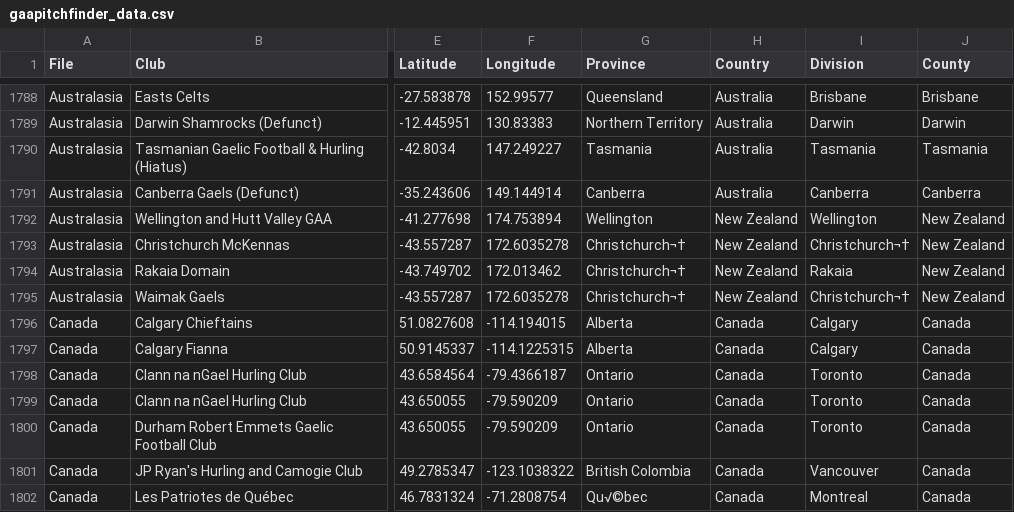
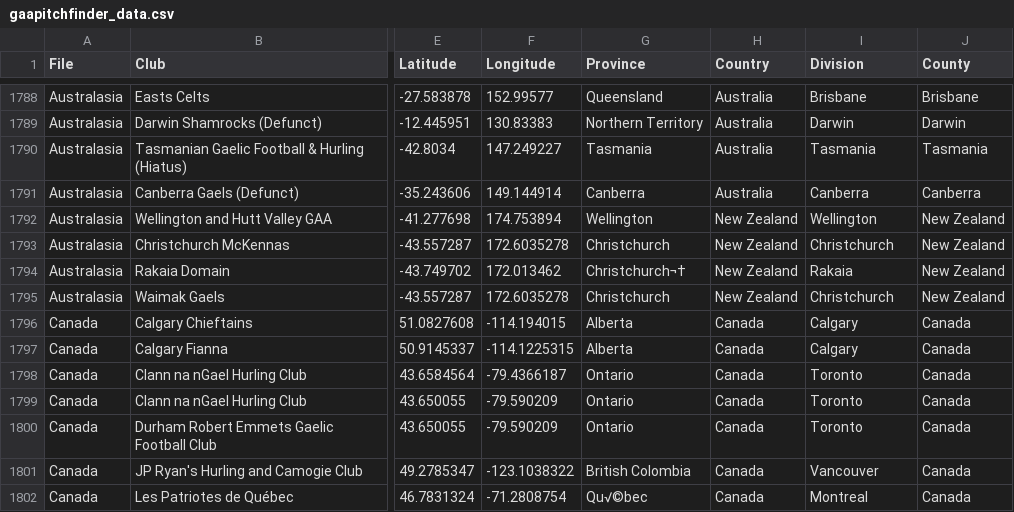
Before and after one commit to ryanmcg2203/gaapitchfinder, a CSV file: gaapitchfinder_data.csv, drawn as a sheet; only a part is shown, gaps mark what is left out; the diff covers the shown part only; the diff names each change by its address in the sheet, - before the commit and + after, or states it on an @@ line.

```diff
--- a/gaapitchfinder_data.csv
+++ b/gaapitchfinder_data.csv
-G1793 (Province): Christchurch¬†
+G1793 (Province): Christchurch
-I1793 (Division): Christchurch¬†
+I1793 (Division): Christchurch
-G1795 (Province): Christchurch¬†
+G1795 (Province): Christchurch
-I1795 (Division): Christchurch¬†
+I1795 (Division): Christchurch
```
Also changed, not shown: 32 edited cells elsewhere in this file.
